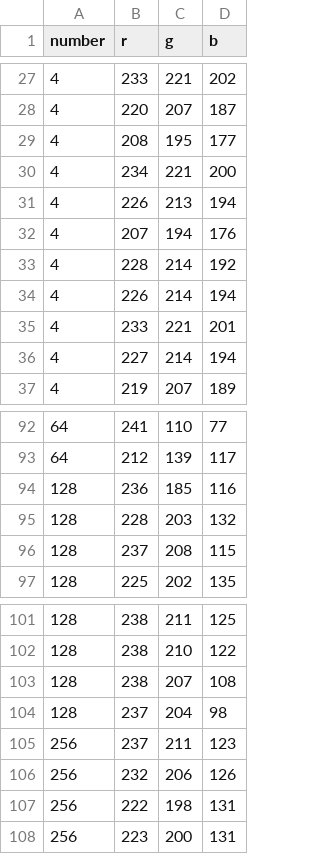
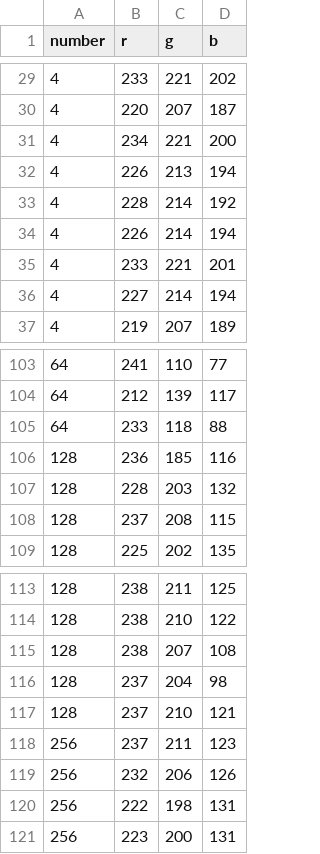
Before and after one commit to George-Madeley/AI-2048, a CSV file: config/colors.csv, drawn as a sheet; only a part is shown, gaps mark what is left out; the diff covers the shown part only.

```diff
--- a/config/colors.csv
+++ b/config/colors.csv
@@ -28,6 +30,4 @@ number,r,g,b
 4,220,207,187
-4,208,195,177
 4,234,221,200
 4,226,213,194
-4,207,194,176
 4,228,214,192
@@ -93,2 +104,3 @@ number,r,g,b
 64,212,139,117
+64,233,118,88
 128,236,185,116
@@ -104,2 +116,3 @@ number,r,g,b
 128,237,204,98
+128,237,210,121
 256,237,211,123
```
Also changed, not shown: 14 added rows and 1 removed row elsewhere in this file, 5 other files.
